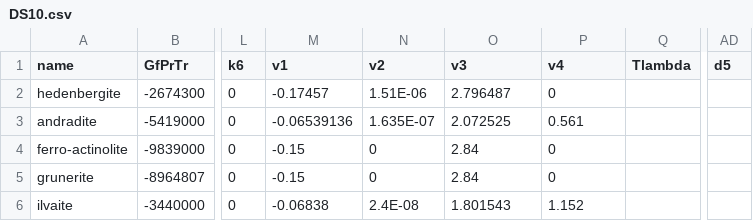
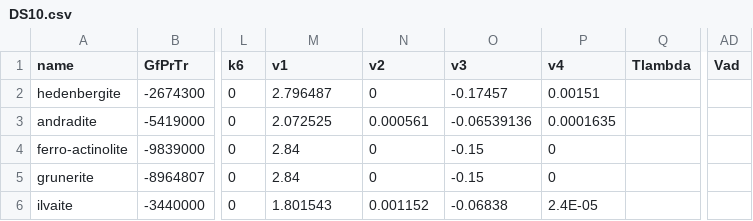
Before and after one commit to rforge/chnosz, a CSV file: pkg/CHNOSZ/inst/extdata/Berman/DS10.csv, drawn as a sheet; only a part is shown, gaps mark what is left out; the diff names each change by its address in the sheet, - before the commit and + after, or states it on an @@ line.

```diff
--- a/pkg/CHNOSZ/inst/extdata/Berman/DS10.csv
+++ b/pkg/CHNOSZ/inst/extdata/Berman/DS10.csv
-AD1: d5
+AD1: Vad
-M2 (v1): -0.17457
+M2 (v1): 2.796487
-N2 (v2): 1.51E-06
+N2 (v2): 0
-O2 (v3): 2.796487
+O2 (v3): -0.17457
-P2 (v4): 0
+P2 (v4): 0.00151
-M3 (v1): -0.06539136
+M3 (v1): 2.072525
-N3 (v2): 1.635E-07
+N3 (v2): 0.000561
-O3 (v3): 2.072525
+O3 (v3): -0.06539136
-P3 (v4): 0.561
+P3 (v4): 0.0001635
-M4:M5 (v1): -0.15
+M4:M5 (v1): 2.84
-O4:O5 (v3): 2.84
+O4:O5 (v3): -0.15
-M6 (v1): -0.06838
+M6 (v1): 1.801543
-N6 (v2): 2.4E-08
+N6 (v2): 0.001152
-O6 (v3): 1.801543
+O6 (v3): -0.06838
-P6 (v4): 1.152
+P6 (v4): 2.4E-05
```
Also changed, not shown: pkg/CHNOSZ/inst/extdata/Berman/BDat17.csv, pkg/CHNOSZ/inst/extdata/Berman/Ber88.csv, 12 other files.
